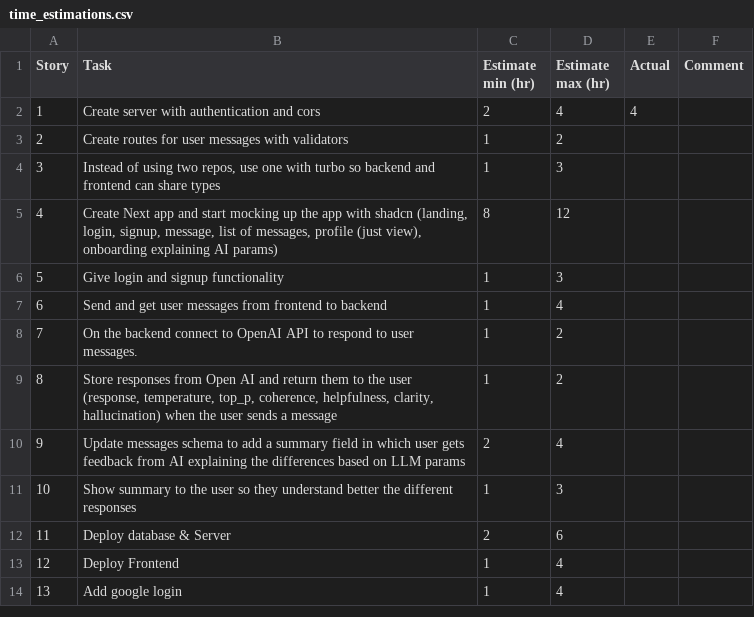
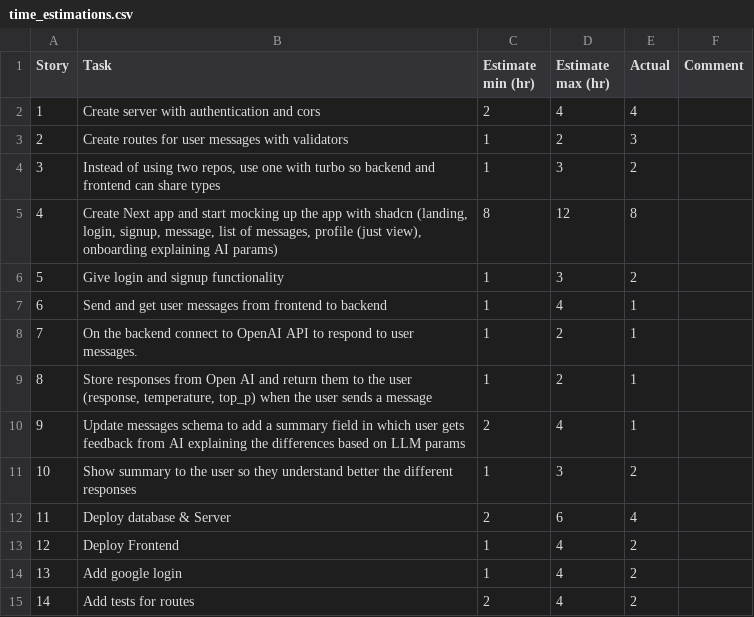
Before and after one commit to RubMurga/genai-challenge, a CSV file: time_estimations.csv, drawn as a sheet.

Commit message:
updating time estimations file

```diff
--- a/time_estimations.csv
+++ b/time_estimations.csv
@@ -2,13 +2,14 @@ Story,Task,Estimate min (hr),Estimate max (hr),Actual,Comment
 1,Create server with authentication and cors,2,4,4,
-2,Create routes for user messages with validators,1,2,,
-3,"Instead of using two repos, use one with turbo so backend and frontend can share types",1,3,,
-4,"Create Next app and start mocking up the app with shadcn (landing, login, signup, message, list of messages, profile (just view), onboarding explaining AI params)",8,12,,
-5,Give login and signup functionality ,1,3,,
-6,Send and get user messages from frontend to backend,1,4,,
-7,On the backend connect to OpenAI API to respond to user messages.,1,2,,
-8,"Store responses from Open AI and return them to the user (response, temperature, top_p, coherence, helpfulness, clarity, hallucination) when the user sends a message",1,2,,
-9,Update messages schema to add a summary field in which user gets feedback from AI explaining the differences based on LLM params,2,4,,
-10,Show summary to the user so they understand better the different responses,1,3,,
-11,Deploy database & Server,2,6,,
-12,Deploy Frontend ,1,4,,
-13,Add google login,1,4,,
+2,Create routes for user messages with validators,1,2,3,
+3,"Instead of using two repos, use one with turbo so backend and frontend can share types",1,3,2,
+4,"Create Next app and start mocking up the app with shadcn (landing, login, signup, message, list of messages, profile (just view), onboarding explaining AI params)",8,12,8,
+5,Give login and signup functionality ,1,3,2,
+6,Send and get user messages from frontend to backend,1,4,1,
+7,On the backend connect to OpenAI API to respond to user messages.,1,2,1,
+8,"Store responses from Open AI and return them to the user (response, temperature, top_p) when the user sends a message",1,2,1,
+9,Update messages schema to add a summary field in which user gets feedback from AI explaining the differences based on LLM params,2,4,1,
+10,Show summary to the user so they understand better the different responses,1,3,2,
+11,Deploy database & Server,2,6,4,
+12,Deploy Frontend ,1,4,2,
+13,Add google login,1,4,2,
+14,Add tests for routes,2,4,2,
```
